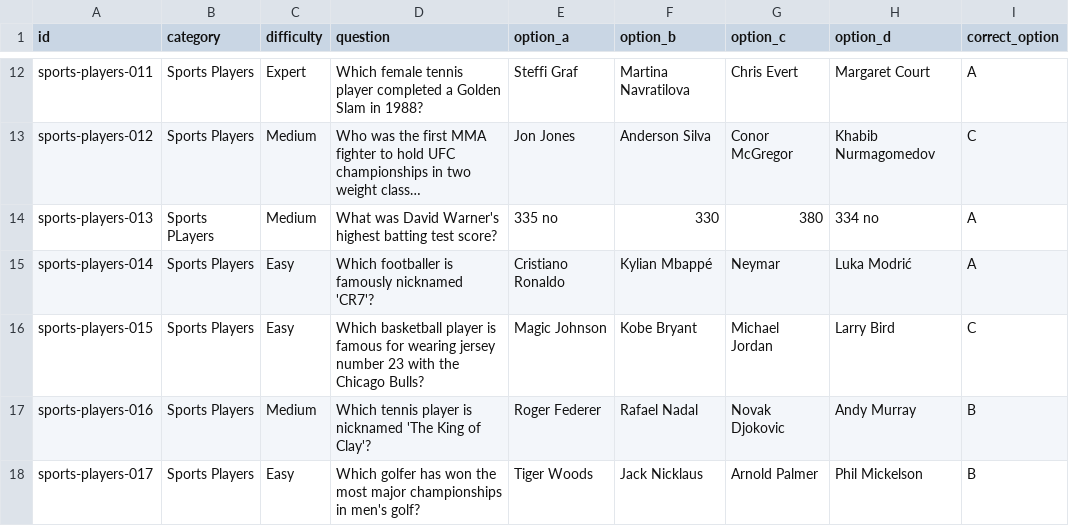
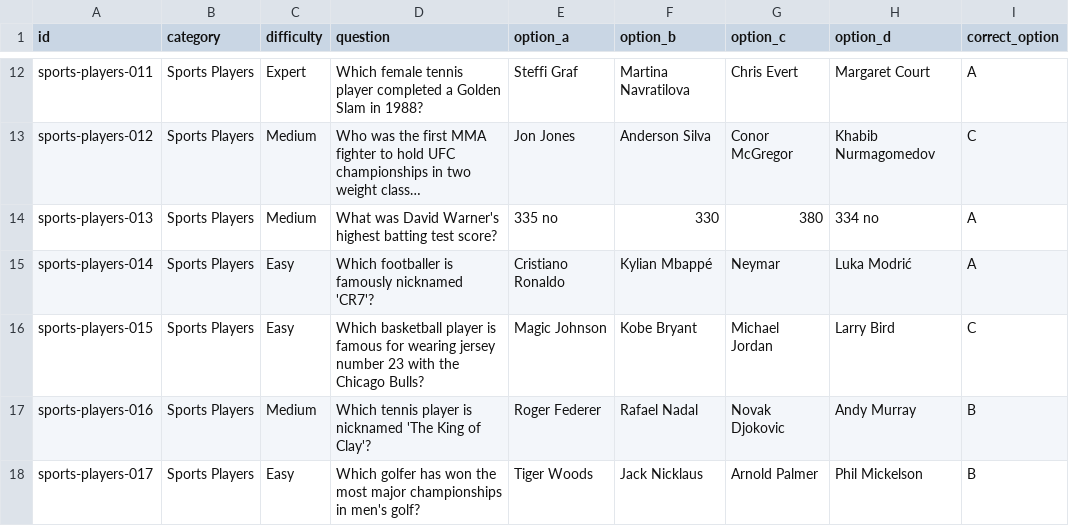
Before and after one commit to mitchjam12/QuizzyBrain, a CSV file: data/questions.csv, drawn as a sheet; only a part is shown, gaps mark what is left out; long unchanged cells end in …; the diff names each change by its address in the sheet, - before the commit and + after, or states it on an @@ line.

Commit message:
Update questions.csv

```diff
--- a/data/questions.csv
+++ b/data/questions.csv
-B14 (category): Sports PLayers
+B14 (category): Sports Players
```
